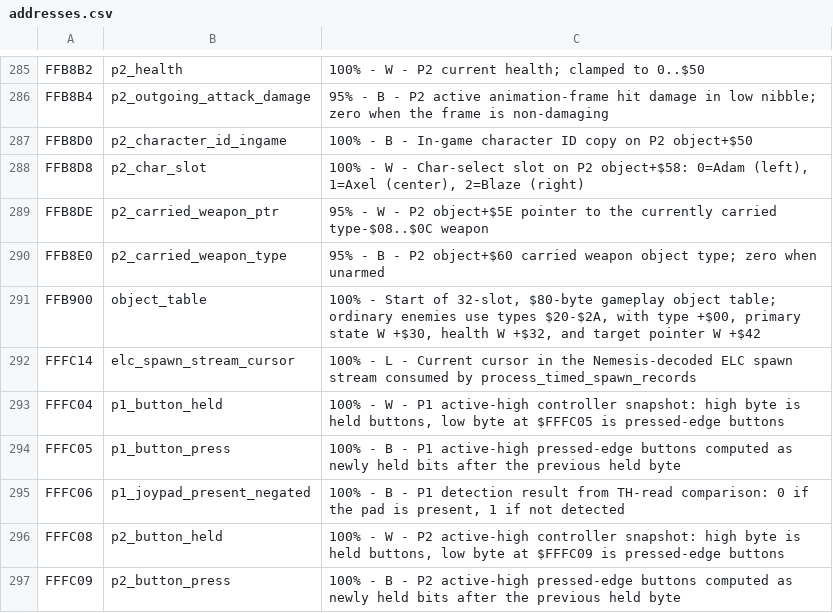
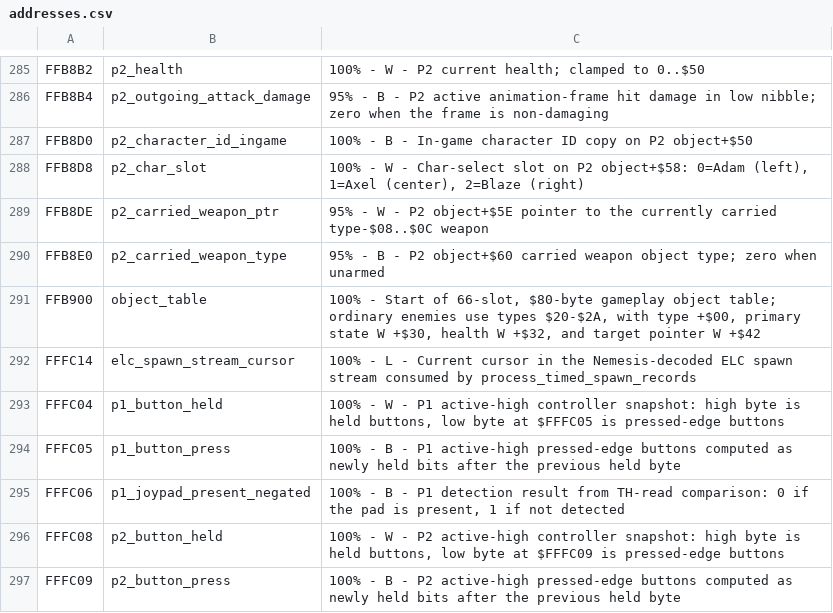
Before and after one commit to RuiNelson/StreetsOfRageRecompilation, a CSV file: code-analysis/addresses.csv, drawn as a sheet; only a part is shown, gaps mark what is left out.

```diff
--- a/code-analysis/addresses.csv
+++ b/code-analysis/addresses.csv
@@ -290,3 +290,3 @@ FFB8DE, p2_carried_weapon_ptr, "95% - W - P2 object+$5E pointer to the currently
 FFB8E0, p2_carried_weapon_type, "95% - B - P2 object+$60 carried weapon object type; zero when unarmed"
-FFB900, object_table, "100% - Start of 32-slot, $80-byte gameplay object table; ordinary enemies use types $20-$2A, with type +$00, primary state W +$30, health W +$32, and target pointer W +$42"
+FFB900, object_table, "100% - Start of 66-slot, $80-byte gameplay object table; ordinary enemies use types $20-$2A, with type +$00, primary state W +$30, health W +$32, and target pointer W +$42"
 FFFC14, elc_spawn_stream_cursor, "100% - L - Current cursor in the Nemesis-decoded ELC spawn stream consumed by process_timed_spawn_records"
```
Also changed, not shown: code-analysis/labels.csv, 1 other file.
